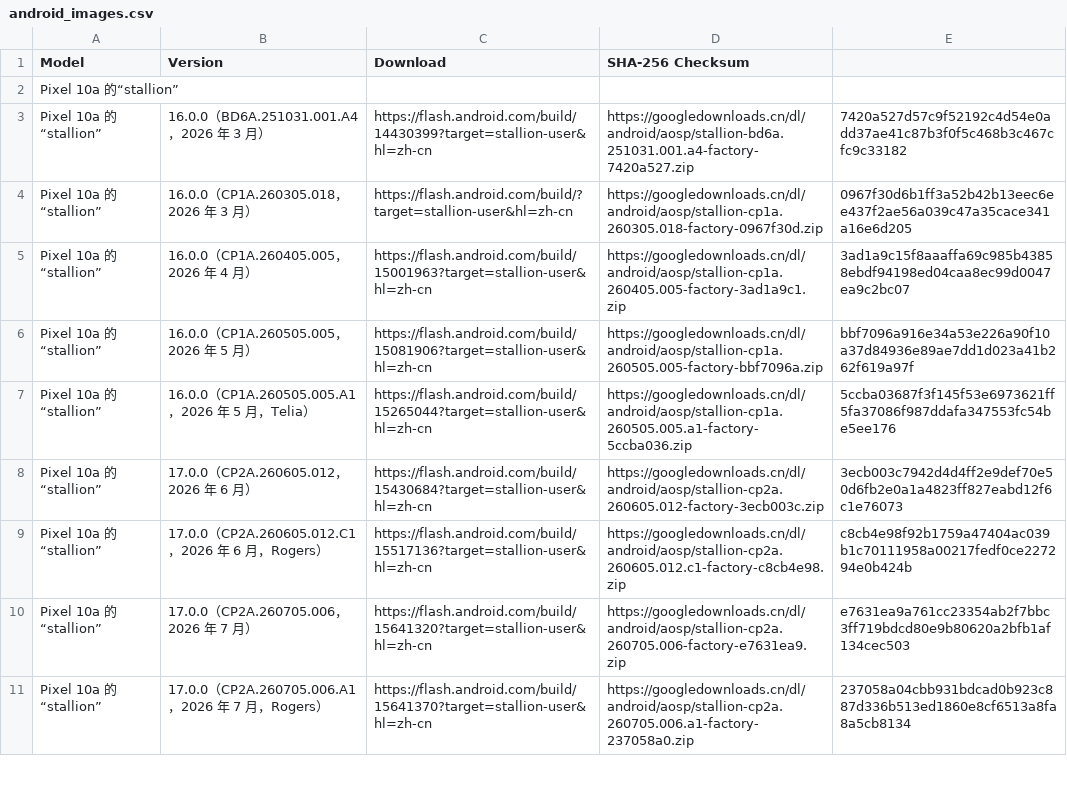
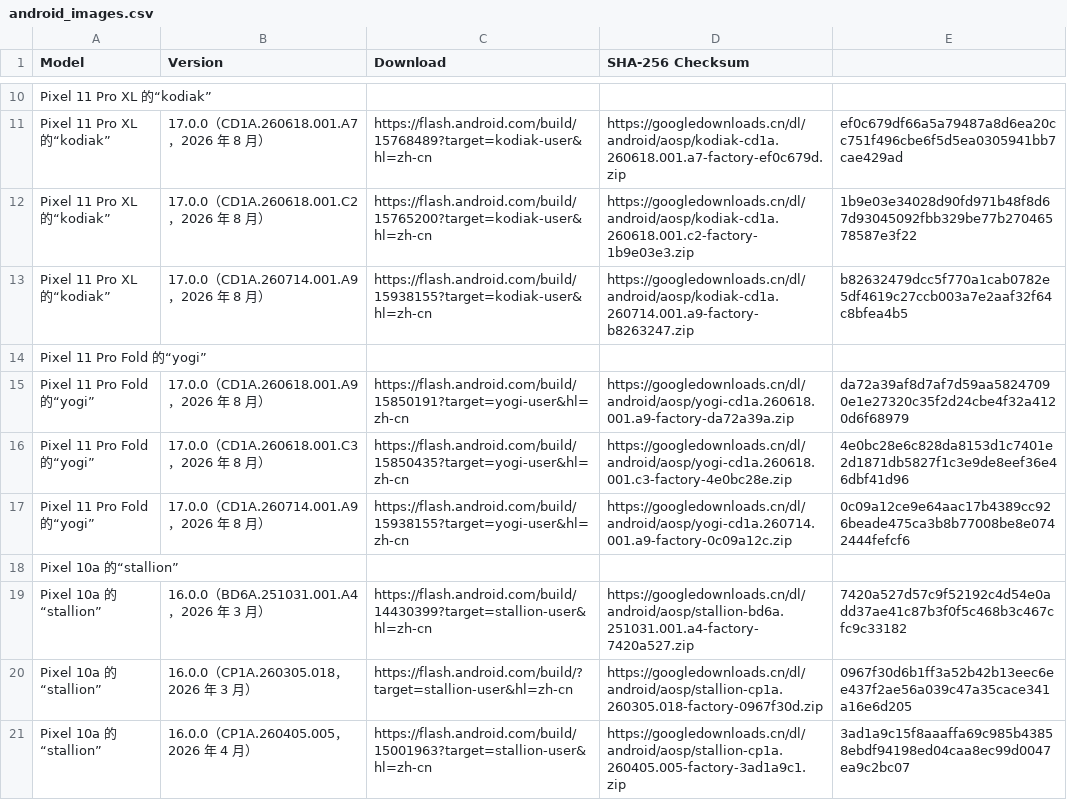
Before and after one commit to emaheuxPEREN/get_android_data, a CSV file: data/android_images.csv, drawn as a sheet; only a part is shown, gaps mark what is left out; the shorter side is filled out with more unchanged rows; the diff covers the shown part only.

```diff
--- a/data/android_images.csv
+++ b/data/android_images.csv
@@ -2 +10,9 @@ Model,Version,Download,SHA-256 Checksum
+Pixel 11 Pro XL 的“kodiak”
+Pixel 11 Pro XL 的“kodiak”,17.0.0（CD1A.260618.001.A7，2026 年 8 月）,https://flash.android.com/build/15768489?target=kodiak-user&hl=zh-cn,https://googledownloads.cn/dl/android/aosp/kodiak-cd1a.260618.001.a7-factory-ef0c679d.zip,ef0c679df66a5a79487a8d6ea20cc751f496cbe6f5d5ea0305941bb7cae429ad
+Pixel 11 Pro XL 的“kodiak”,17.0.0（CD1A.260618.001.C2，2026 年 8 月）,https://flash.android.com/build/15765200?target=kodiak-user&hl=zh-cn,https://googledownloads.cn/dl/android/aosp/kodiak-cd1a.260618.001.c2-factory-1b9e03e3.zip,1b9e03e34028d90fd971b48f8d67d93045092fbb329be77b27046578587e3f22
+Pixel 11 Pro XL 的“kodiak”,17.0.0（CD1A.260714.001.A9，2026 年 8 月）,https://flash.android.com/build/15938155?target=kodiak-user&hl=zh-cn,https://googledownloads.cn/dl/android/aosp/kodiak-cd1a.260714.001.a9-factory-b8263247.zip,b82632479dcc5f770a1cab0782e5df4619c27ccb003a7e2aaf32f64c8bfea4b5
+Pixel 11 Pro Fold 的“yogi”
+Pixel 11 Pro Fold 的“yogi”,17.0.0（CD1A.260618.001.A9，2026 年 8 月）,https://flash.android.com/build/15850191?target=yogi-user&hl=zh-cn,https://googledownloads.cn/dl/android/aosp/yogi-cd1a.260618.001.a9-factory-da72a39a.zip,da72a39af8d7af7d59aa58247090e1e27320c35f2d24cbe4f32a4120d6f68979
+Pixel 11 Pro Fold 的“yogi”,17.0.0（CD1A.260618.001.C3，2026 年 8 月）,https://flash.android.com/build/15850435?target=yogi-user&hl=zh-cn,https://googledownloads.cn/dl/android/aosp/yogi-cd1a.260618.001.c3-factory-4e0bc28e.zip,4e0bc28e6c828da8153d1c7401e2d1871db5827f1c3e9de8eef36e46dbf41d96
+Pixel 11 Pro Fold 的“yogi”,17.0.0（CD1A.260714.001.A9，2026 年 8 月）,https://flash.android.com/build/15938155?target=yogi-user&hl=zh-cn,https://googledownloads.cn/dl/android/aosp/yogi-cd1a.260714.001.a9-factory-0c09a12c.zip,0c09a12ce9e64aac17b4389cc926beade475ca3b8b77008be8e0742444fefcf6
 Pixel 10a 的“stallion”
```
Also changed, not shown: 8 added rows and 34 edited cells elsewhere in this file, data/android_ota_images.csv.
